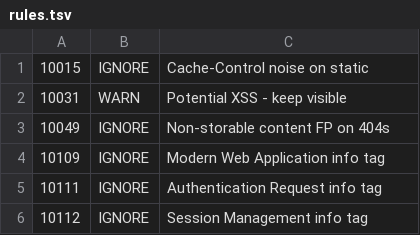
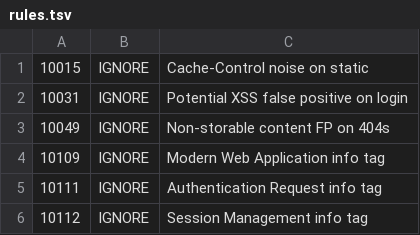
Before and after one commit to TMarques01/ss-pratical-project, a TSV file: .zap/rules.tsv, drawn as a sheet.

Commit message:
Update XSS rule in ZAP rules file to ignore false positive on login

```diff
--- a/.zap/rules.tsv
+++ b/.zap/rules.tsv
@@ -1,3 +1,3 @@
 10015	IGNORE	Cache-Control noise on static
-10031	WARN	Potential XSS - keep visible
+10031	IGNORE	Potential XSS false positive on login
 10049	IGNORE	Non-storable content FP on 404s
```
